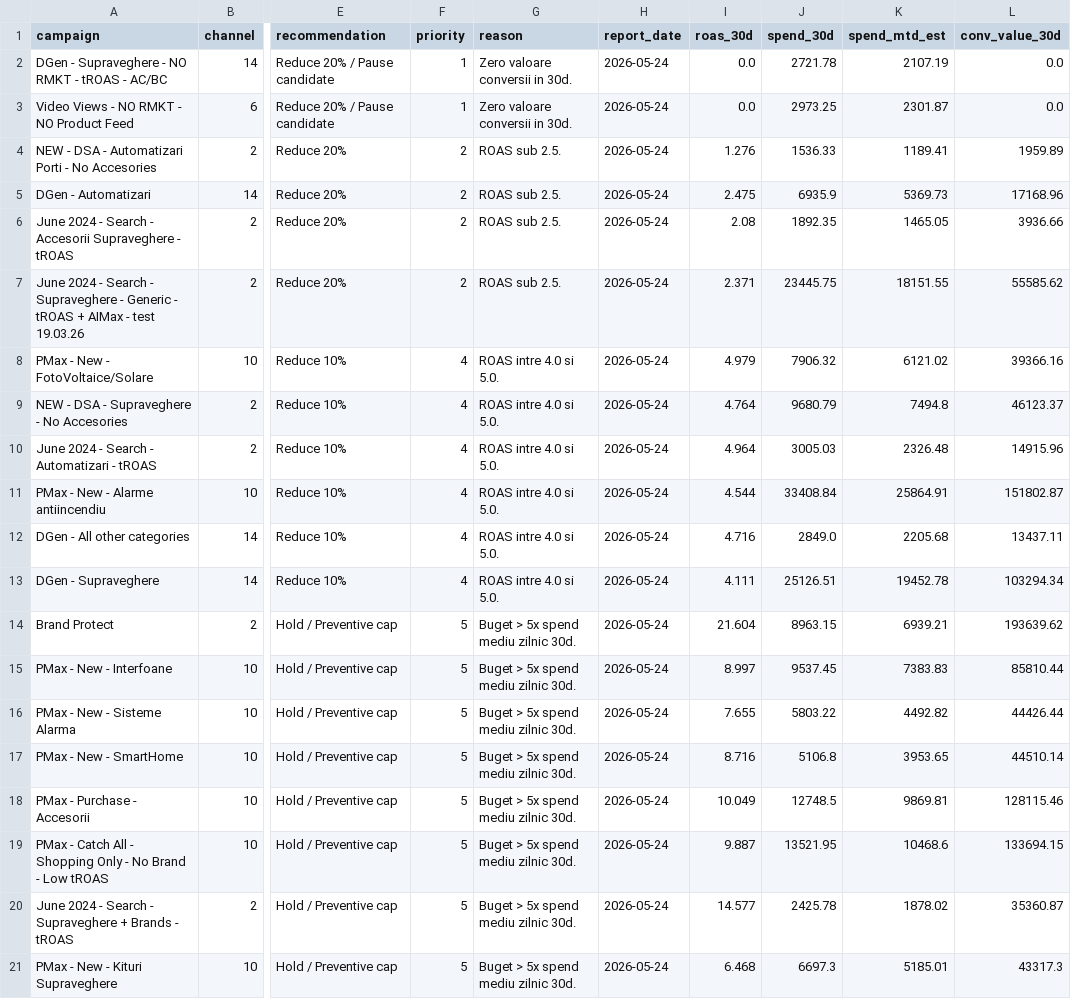
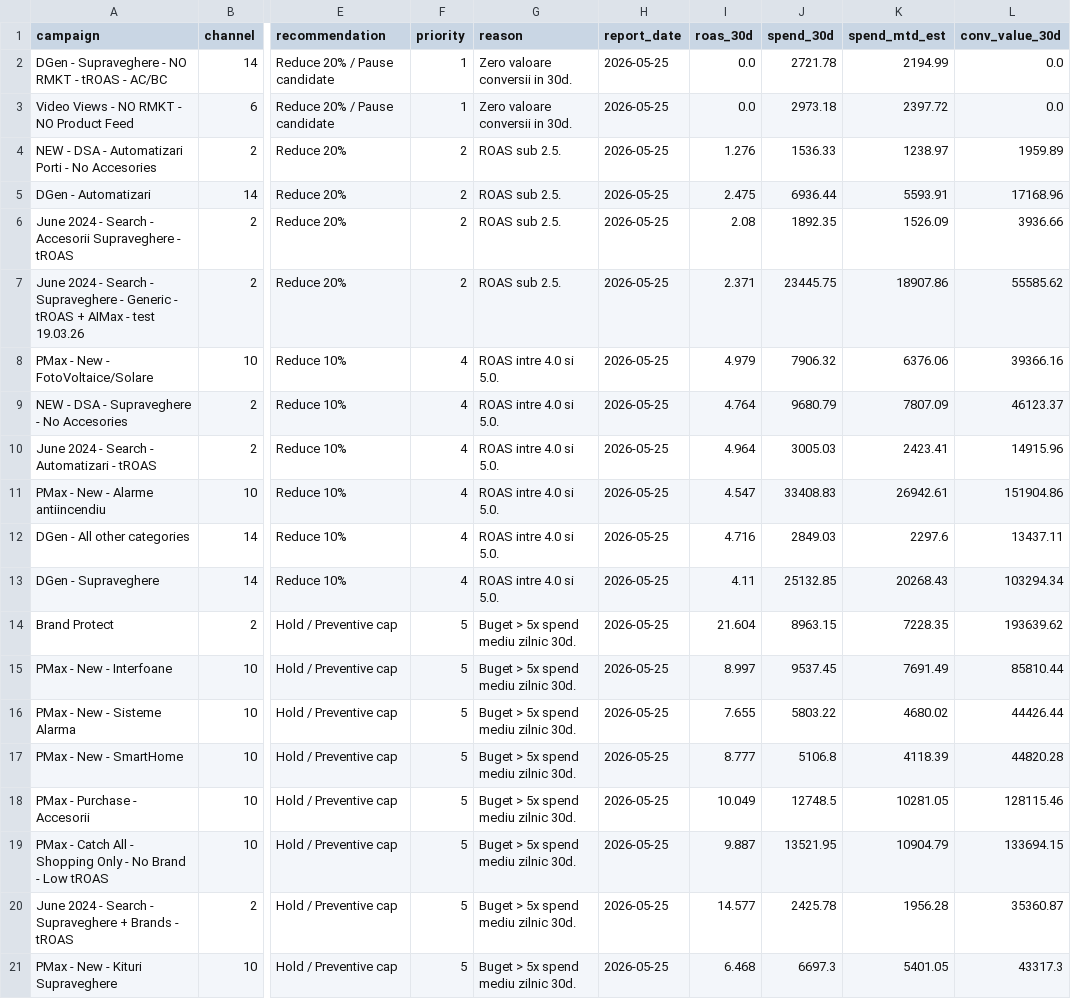
Before and after one commit to attilabirtha/a2t.ro, a CSV file: data/output/campaign_recommendations.csv, drawn as a sheet; only a part is shown, gaps mark what is left out; the diff covers the shown part only; the diff names each change by its address in the sheet, - before the commit and + after, or states it on an @@ line.

```diff
--- a/data/output/campaign_recommendations.csv
+++ b/data/output/campaign_recommendations.csv
-H2:H21 (report_date): 2026-05-24
+H2:H21 (report_date): 2026-05-25
-K2 (spend_mtd_est): 2107.19
+K2 (spend_mtd_est): 2194.99
-J3 (spend_30d): 2973.25
+J3 (spend_30d): 2973.18
-K3 (spend_mtd_est): 2301.87
+K3 (spend_mtd_est): 2397.72
-K4 (spend_mtd_est): 1189.41
+K4 (spend_mtd_est): 1238.97
-J5 (spend_30d): 6935.9
+J5 (spend_30d): 6936.44
-K5 (spend_mtd_est): 5369.73
+K5 (spend_mtd_est): 5593.91
-K6 (spend_mtd_est): 1465.05
+K6 (spend_mtd_est): 1526.09
-K7 (spend_mtd_est): 18151.55
+K7 (spend_mtd_est): 18907.86
-K8 (spend_mtd_est): 6121.02
+K8 (spend_mtd_est): 6376.06
-K9 (spend_mtd_est): 7494.8
+K9 (spend_mtd_est): 7807.09
-K10 (spend_mtd_est): 2326.48
+K10 (spend_mtd_est): 2423.41
-I11 (roas_30d): 4.544
+I11 (roas_30d): 4.547
-J11 (spend_30d): 33408.84
+J11 (spend_30d): 33408.83
-K11 (spend_mtd_est): 25864.91
+K11 (spend_mtd_est): 26942.61
-L11 (conv_value_30d): 151802.87
+L11 (conv_value_30d): 151904.86
-J12 (spend_30d): 2849.0
+J12 (spend_30d): 2849.03
-K12 (spend_mtd_est): 2205.68
+K12 (spend_mtd_est): 2297.6
-I13 (roas_30d): 4.111
+I13 (roas_30d): 4.11
-J13 (spend_30d): 25126.51
+J13 (spend_30d): 25132.85
-K13 (spend_mtd_est): 19452.78
+K13 (spend_mtd_est): 20268.43
-K14 (spend_mtd_est): 6939.21
+K14 (spend_mtd_est): 7228.35
-K15 (spend_mtd_est): 7383.83
+K15 (spend_mtd_est): 7691.49
-K16 (spend_mtd_est): 4492.82
+K16 (spend_mtd_est): 4680.02
-I17 (roas_30d): 8.716
+I17 (roas_30d): 8.777
-K17 (spend_mtd_est): 3953.65
+K17 (spend_mtd_est): 4118.39
-L17 (conv_value_30d): 44510.14
+L17 (conv_value_30d): 44820.28
-K18 (spend_mtd_est): 9869.81
+K18 (spend_mtd_est): 10281.05
-K19 (spend_mtd_est): 10468.6
+K19 (spend_mtd_est): 10904.79
-K20 (spend_mtd_est): 1878.02
+K20 (spend_mtd_est): 1956.28
-K21 (spend_mtd_est): 5185.01
+K21 (spend_mtd_est): 5401.05
```
Also changed, not shown: 42 edited cells elsewhere in this file, data/output/daily_pacing.csv, data/output/google_ads_campaigns_raw.csv, 7 other files.
